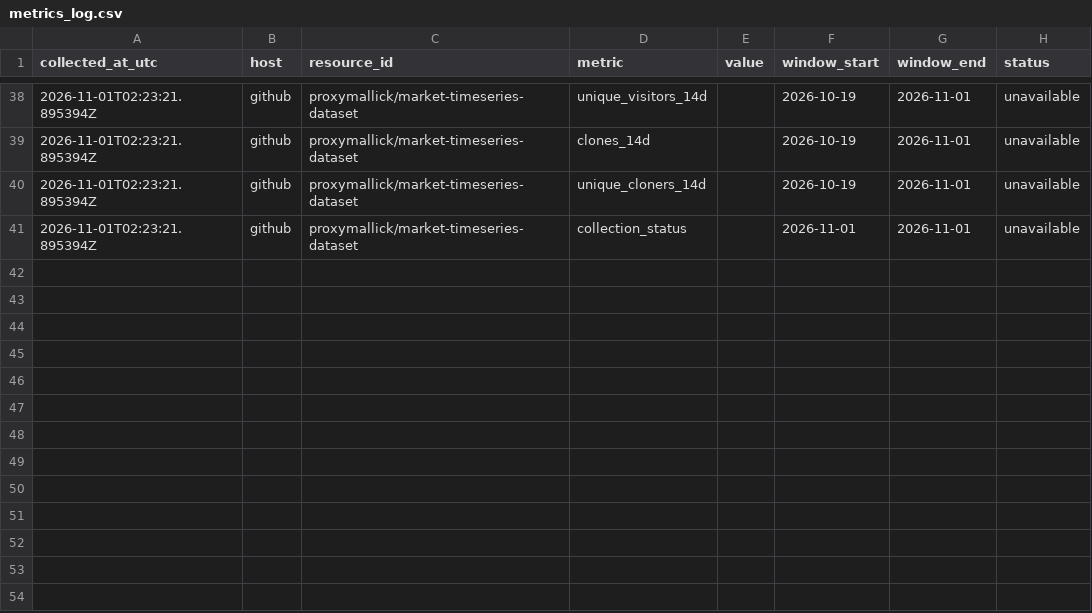
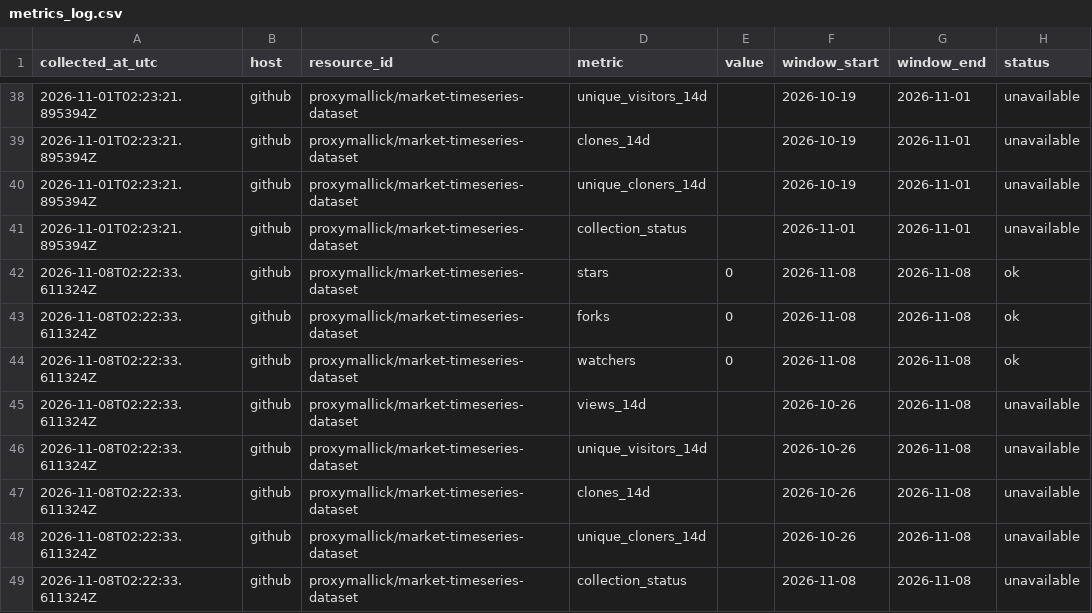
Before and after one commit to proxymallick/market-timeseries-dataset, a CSV file: metrics/metrics_log.csv, drawn as a sheet; only a part is shown, gaps mark what is left out; the diff names each change by its address in the sheet, - before the commit and + after, or states it on an @@ line.

```diff
--- a/metrics/metrics_log.csv
+++ b/metrics/metrics_log.csv
+row 42: 2026-11-08T02:22:33.611324Z | github | proxymallick/market-timeseries-dataset | stars | 0 | 2026-11-08 | 2026-11-08 | ok
+row 43: 2026-11-08T02:22:33.611324Z | github | proxymallick/market-timeseries-dataset | forks | 0 | 2026-11-08 | 2026-11-08 | ok
+row 44: 2026-11-08T02:22:33.611324Z | github | proxymallick/market-timeseries-dataset | watchers | 0 | 2026-11-08 | 2026-11-08 | ok
+row 45: 2026-11-08T02:22:33.611324Z | github | proxymallick/market-timeseries-dataset | views_14d |  | 2026-10-26 | 2026-11-08 | unavailable
+row 46: 2026-11-08T02:22:33.611324Z | github | proxymallick/market-timeseries-dataset | unique_visitors_14d |  | 2026-10-26 | 2026-11-08 | unavailable
+row 47: 2026-11-08T02:22:33.611324Z | github | proxymallick/market-timeseries-dataset | clones_14d |  | 2026-10-26 | 2026-11-08 | unavailable
+row 48: 2026-11-08T02:22:33.611324Z | github | proxymallick/market-timeseries-dataset | unique_cloners_14d |  | 2026-10-26 | 2026-11-08 | unavailable
+row 49: 2026-11-08T02:22:33.611324Z | github | proxymallick/market-timeseries-dataset | collection_status |  | 2026-11-08 | 2026-11-08 | unavailable
```
Also changed, not shown: 1 other file.
